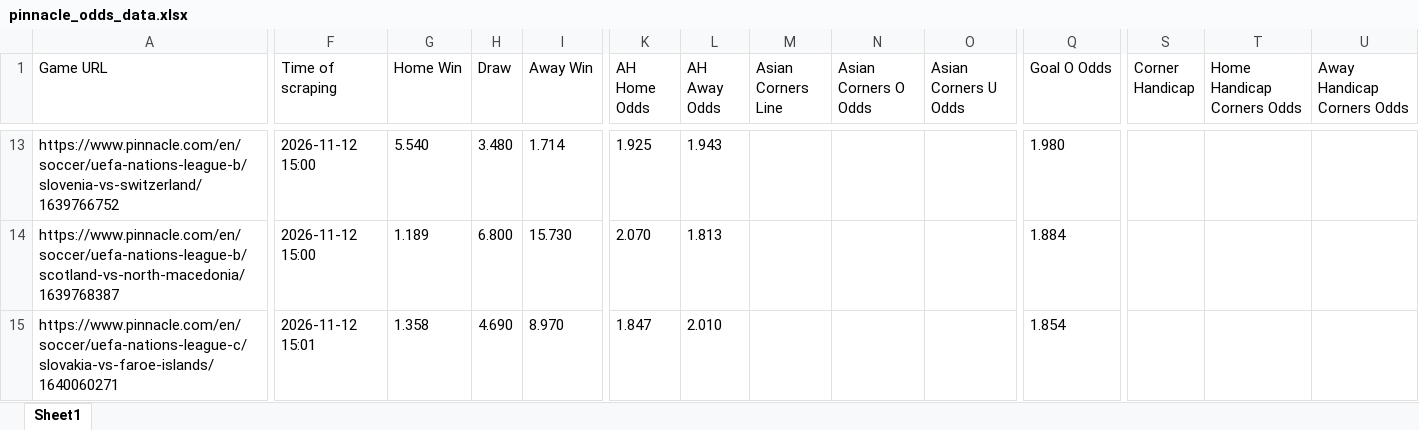
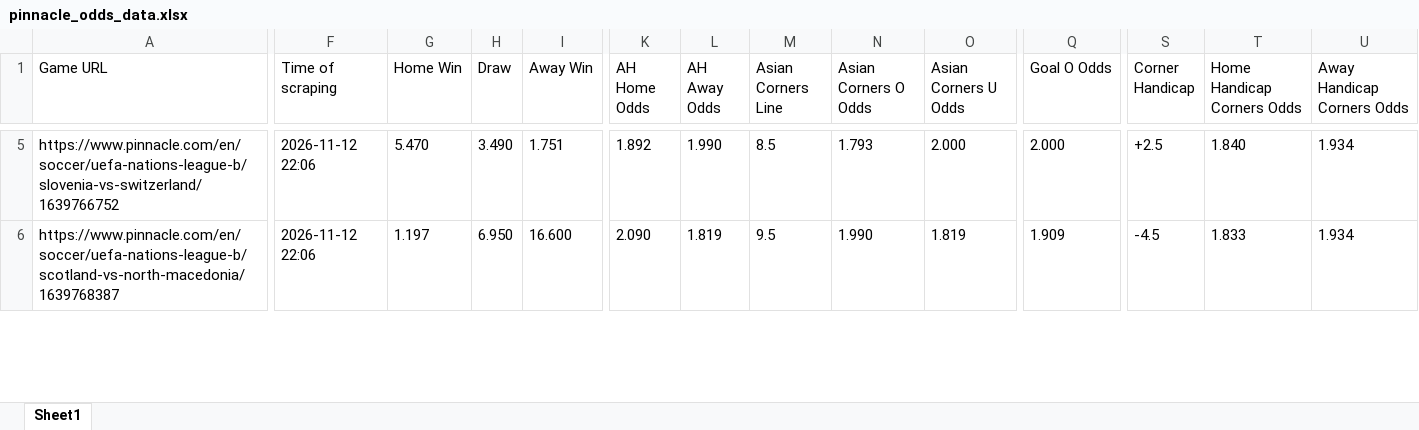
Before and after one commit to super-luke-chambers/pin_scraper, an Excel workbook: outputs/pinnacle_odds_data.xlsx, sheet Sheet1, drawn as a sheet; only a part is shown, gaps mark what is left out; values as stored, in another font and other column widths than the file's, no borders; removed rows and columns are numbered as before the commit, all else as after; rows hold the shown columns only; the diff covers the shown part only; the diff names each change by its address in the sheet, - before the commit and + after, or states it on an @@ line.

```diff
--- a/outputs/pinnacle_odds_data.xlsx (sheet Sheet1)
+++ b/outputs/pinnacle_odds_data.xlsx (sheet Sheet1)
-F5:F6 (Time of scraping): 2026-11-12 15:00
+F5:F6 (Time of scraping): 2026-11-12 22:06
-G5 (Home Win): 5.540
+G5 (Home Win): 5.470
-H5 (Draw): 3.480
+H5 (Draw): 3.490
-I5 (Away Win): 1.714
+I5 (Away Win): 1.751
-K5 (AH Home Odds): 1.925
+K5 (AH Home Odds): 1.892
-L5 (AH Away Odds): 1.943
+L5 (AH Away Odds): 1.990
-M5 (Asian Corners Line): (empty)
+M5 (Asian Corners Line): 8.5
-N5 (Asian Corners O Odds): (empty)
+N5 (Asian Corners O Odds): 1.793
-O5 (Asian Corners U Odds): (empty)
+O5 (Asian Corners U Odds): 2.000
-Q5 (Goal O Odds): 1.980
+Q5 (Goal O Odds): 2.000
-S5 (Corner Handicap): (empty)
+S5 (Corner Handicap): +2.5
-T5 (Home Handicap Corners Odds): (empty)
+T5 (Home Handicap Corners Odds): 1.840
-U5:U6 (Away Handicap Corners Odds): (empty)
+U5:U6 (Away Handicap Corners Odds): 1.934
-G6 (Home Win): 1.189
+G6 (Home Win): 1.197
-H6 (Draw): 6.800
+H6 (Draw): 6.950
-I6 (Away Win): 15.730
+I6 (Away Win): 16.600
-K6 (AH Home Odds): 2.070
+K6 (AH Home Odds): 2.090
-L6 (AH Away Odds): 1.813
+L6 (AH Away Odds): 1.819
-M6 (Asian Corners Line): (empty)
+M6 (Asian Corners Line): 9.5
-N6 (Asian Corners O Odds): (empty)
+N6 (Asian Corners O Odds): 1.990
-O6 (Asian Corners U Odds): (empty)
+O6 (Asian Corners U Odds): 1.819
-Q6 (Goal O Odds): 1.884
+Q6 (Goal O Odds): 1.909
-S6 (Corner Handicap): (empty)
+S6 (Corner Handicap): -4.5
-T6 (Home Handicap Corners Odds): (empty)
+T6 (Home Handicap Corners Odds): 1.833
-row 15: https://www.pinnacle.com/en/soccer/uefa-nations-league-c/slovakia-vs-faroe-islands/1640060271 | 2026-11-12 15:01 | 1.358 | 4.690 | 8.970 | 1.847 | 2.010 |  |  |  | 1.854
```
Also changed, not shown: 3 added rows, 11 removed rows and 99 edited cells elsewhere in this sheet, outputs/pinnacle_corners_current/pinnacle_corners_12112026.xlsx, outputs/pinnacle_corners_historical.xlsx, 2 other files.
